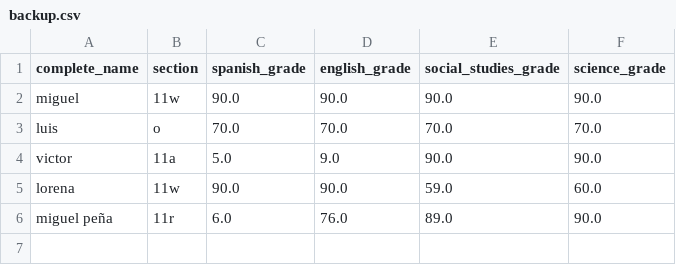
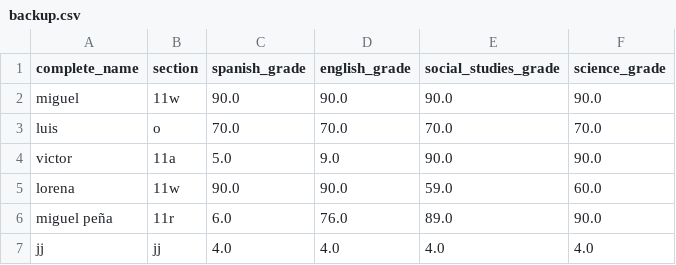
Before and after one commit to miguelangelpenaruiz/EjerciciosLyfter, a CSV file: Python_basics/8_students_management_system/backup.csv, drawn as a sheet.

```diff
--- a/Python_basics/8_students_management_system/backup.csv
+++ b/Python_basics/8_students_management_system/backup.csv
@@ -6 +6,2 @@ lorena,11w,90.0,90.0,59.0,60.0
 miguel peña,11r,6.0,76.0,89.0,90.0
+jj,jj,4.0,4.0,4.0,4.0
```
Also changed, not shown: 2 other files.
